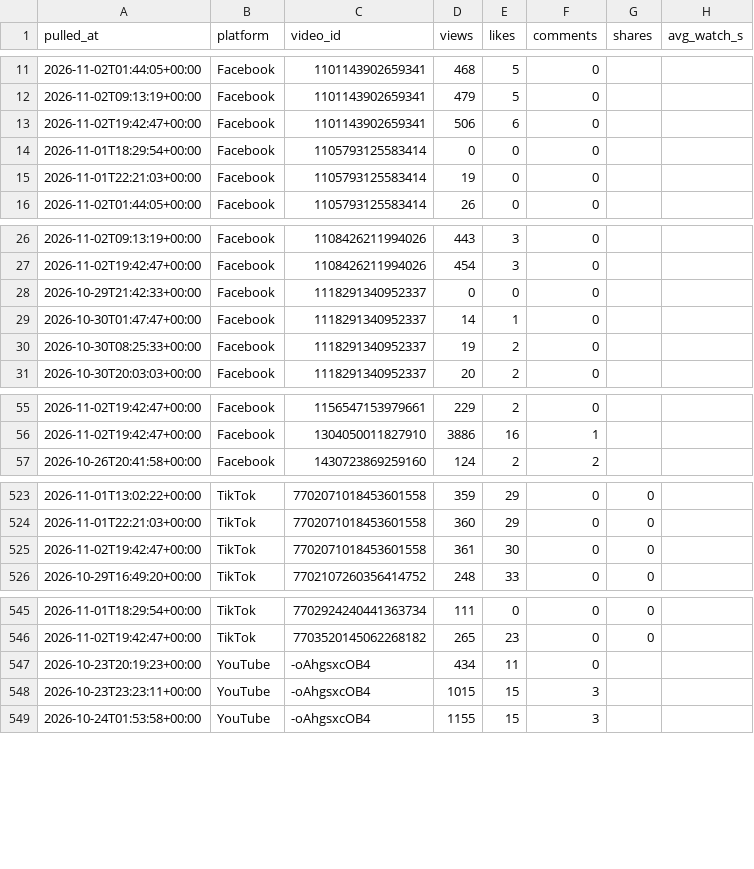
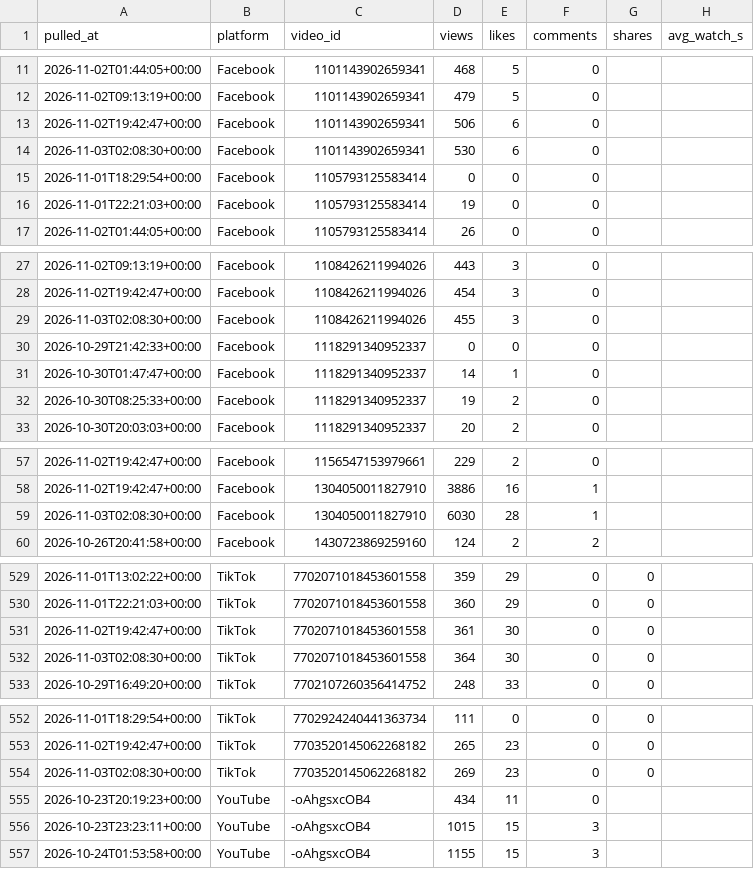
Before and after one commit to Akshay-ALLAM/mapfacto-studio, a CSV file: data/stats.csv, drawn as a sheet; only a part is shown, gaps mark what is left out; the diff covers the shown part only; the diff names each change by its address in the sheet, - before the commit and + after, or states it on an @@ line.

```diff
--- a/data/stats.csv
+++ b/data/stats.csv
+row 14: 2026-11-03T02:08:30+00:00 | Facebook | 1101143902659341 | 530 | 6 | 0
+row 29: 2026-11-03T02:08:30+00:00 | Facebook | 1108426211994026 | 455 | 3 | 0
+row 59: 2026-11-03T02:08:30+00:00 | Facebook | 1304050011827910 | 6030 | 28 | 1
+row 532: 2026-11-03T02:08:30+00:00 | TikTok | 7702071018453601558 | 364 | 30 | 0 | 0
+row 554: 2026-11-03T02:08:30+00:00 | TikTok | 7703520145062268182 | 269 | 23 | 0 | 0
```
Also changed, not shown: 7 added rows elsewhere in this file, data/followers.csv, data/pulls.csv, 1 other file.
